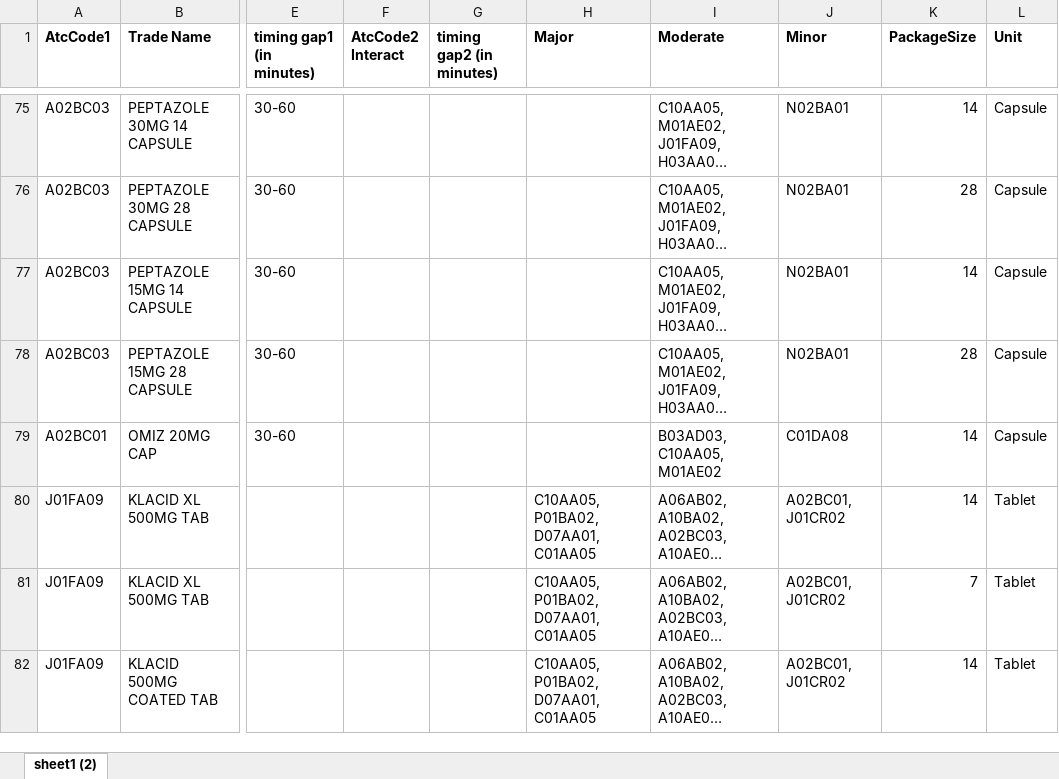
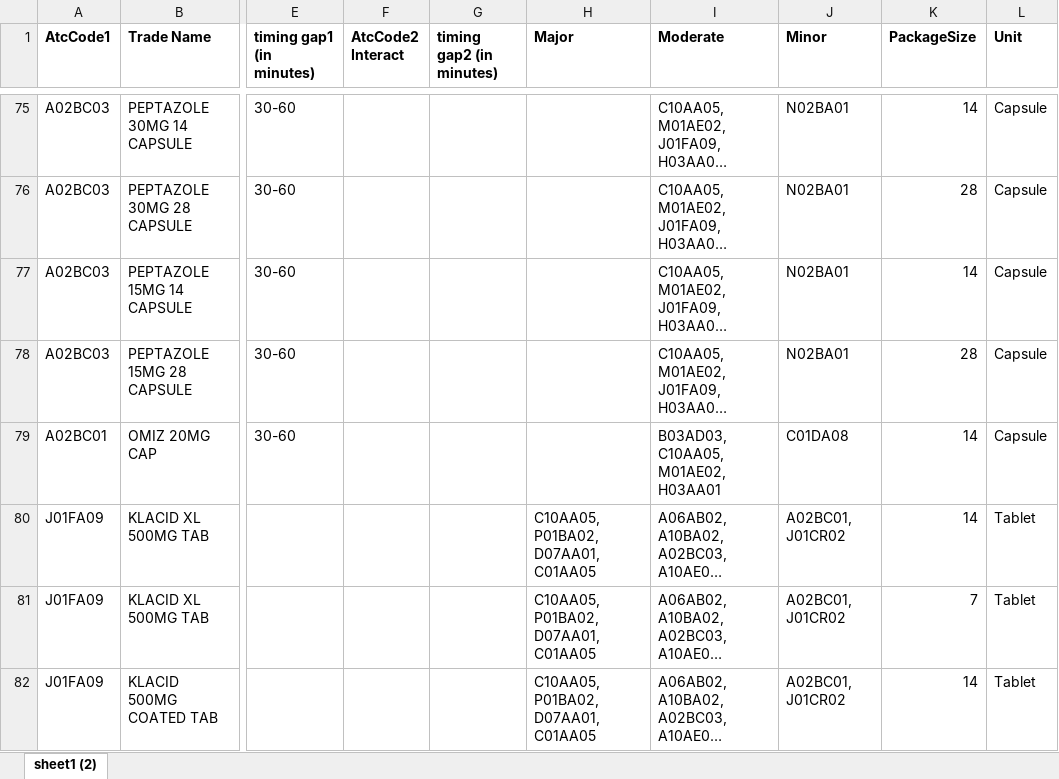
Before and after one commit to Galaxy1421/EzyDose, an Excel workbook: assets/dataSet/Medicines Dataset2.xlsx, sheet sheet1 (2), drawn as a sheet; only a part is shown, gaps mark what is left out; long unchanged cells end in …; values as stored, in another font and other column widths than the file's, no borders; charts and pictures not drawn; the diff names each change by its address in the sheet, - before the commit and + after, or states it on an @@ line.

```diff
--- a/assets/dataSet/Medicines Dataset2.xlsx (sheet sheet1 (2))
+++ b/assets/dataSet/Medicines Dataset2.xlsx (sheet sheet1 (2))
-I79 (Moderate): B03AD03, C10AA05, M01AE02
+I79 (Moderate): B03AD03, C10AA05, M01AE02, H03AA01
```
Also changed, not shown: 5 other files.
